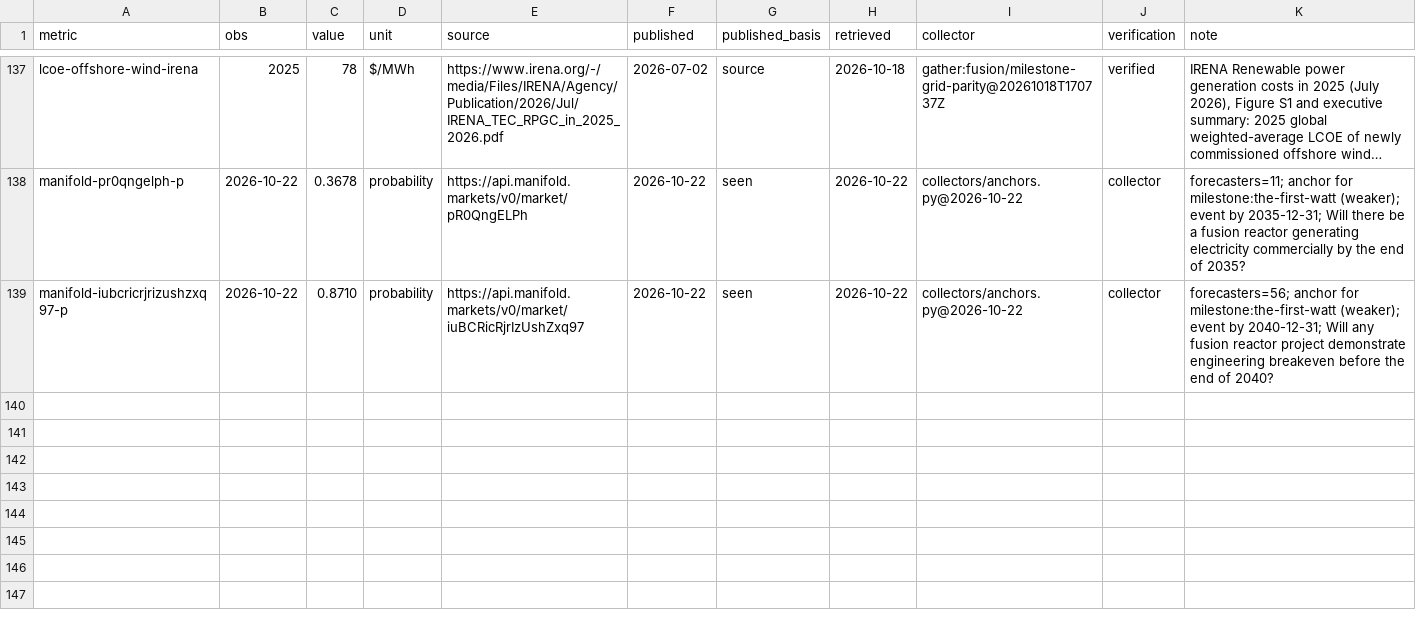
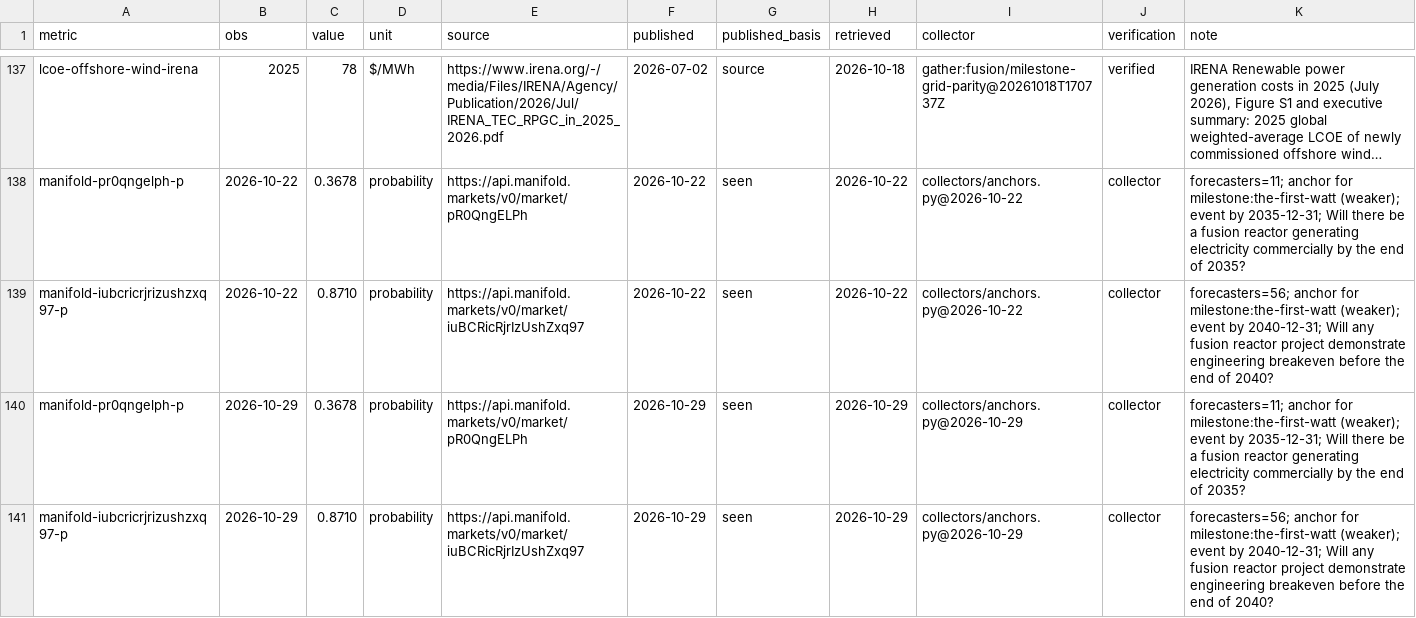
Before and after one commit to pasky/grand-endeavors-data, a CSV file: ledger/observations/fusion.csv, drawn as a sheet; only a part is shown, gaps mark what is left out; long unchanged cells end in ….

Commit message:
collect fusion (2026-10-29)

```diff
--- a/ledger/observations/fusion.csv
+++ b/ledger/observations/fusion.csv
@@ -139 +139,3 @@ manifold-pr0qngelph-p,2026-10-22,0.3678,probability,https://api.manifold.markets
 manifold-iubcricrjrizushzxq97-p,2026-10-22,0.8710,probability,https://api.manifold.markets/v0/market/iuBCRicRjrIzUshZxq97,2026-10-22,seen,2026-10-22,collectors/anchors.py@2026-10-22,collector,forecasters=56; anchor for milestone:the-first-watt (weaker); event by 2040-12-31; Will any fusion reactor project demonstrate engineering breakeven before the end of 2040?
+manifold-pr0qngelph-p,2026-10-29,0.3678,probability,https://api.manifold.markets/v0/market/pR0QngELPh,2026-10-29,seen,2026-10-29,collectors/anchors.py@2026-10-29,collector,forecasters=11; anchor for milestone:the-first-watt (weaker); event by 2035-12-31; Will there be a fusion reactor generating electricity commercially by the end of 2035?
+manifold-iubcricrjrizushzxq97-p,2026-10-29,0.8710,probability,https://api.manifold.markets/v0/market/iuBCRicRjrIzUshZxq97,2026-10-29,seen,2026-10-29,collectors/anchors.py@2026-10-29,collector,forecasters=56; anchor for milestone:the-first-watt (weaker); event by 2040-12-31; Will any fusion reactor project demonstrate engineering breakeven before the end of 2040?
```
